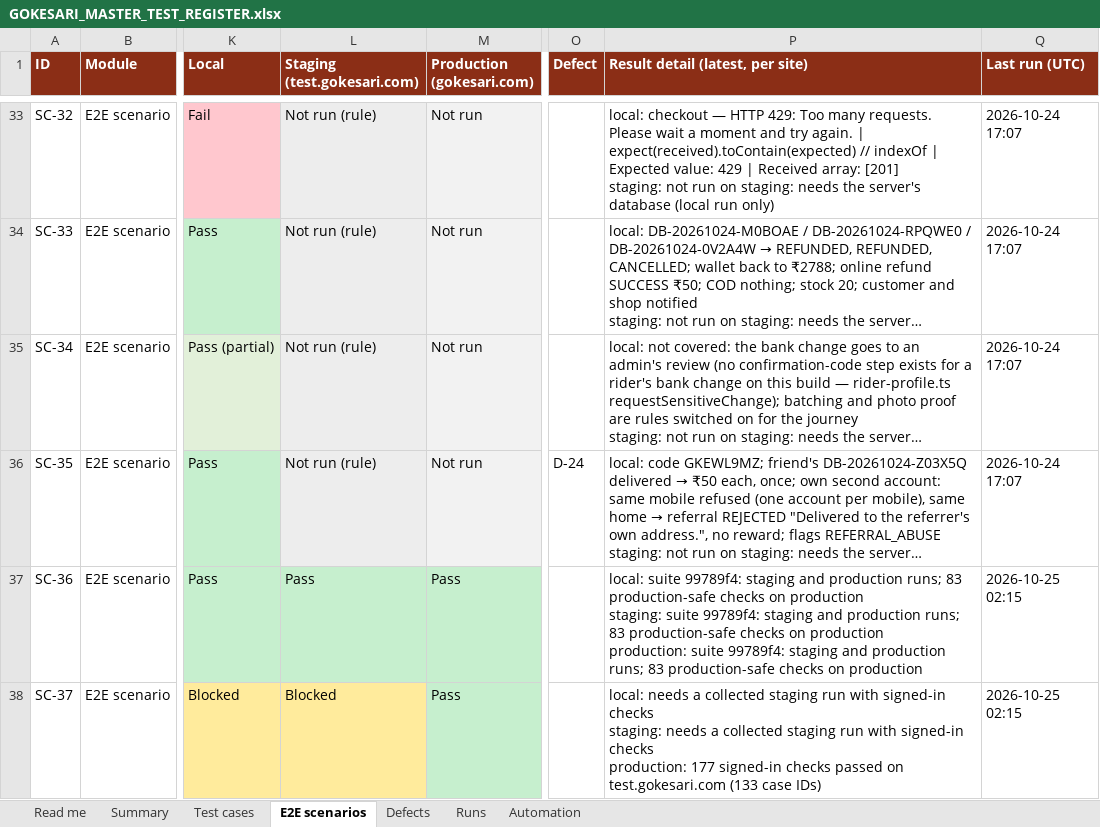
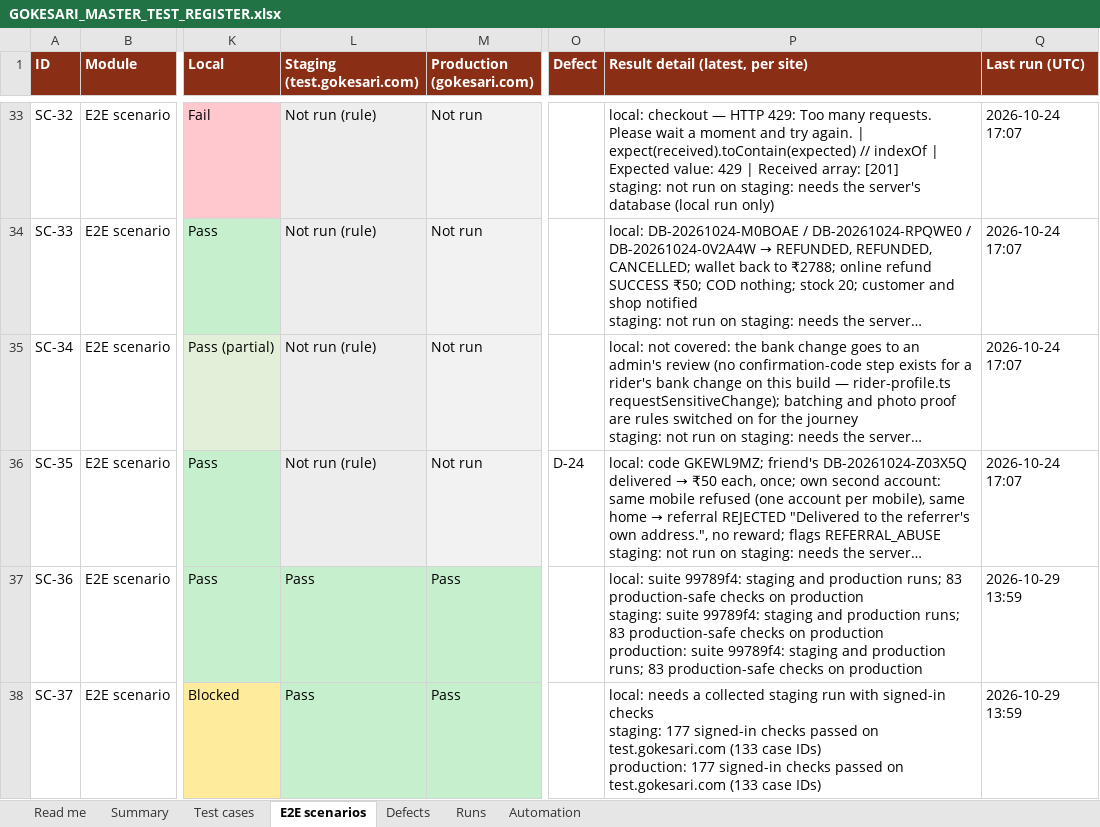
Before and after one commit to sanjaymorankar-debug/GoKesari, an Excel workbook: docs/testing/GOKESARI_MASTER_TEST_REGISTER.xlsx, sheet E2E scenarios, drawn as a sheet; only a part is shown, gaps mark what is left out; long unchanged cells end in …; values as stored, in another font and other column widths than the file's, no borders; ↵ is a line break in a cell; the diff names each change by its address in the sheet, - before the commit and + after, or states it on an @@ line.

```diff
--- a/docs/testing/GOKESARI_MASTER_TEST_REGISTER.xlsx (sheet E2E scenarios)
+++ b/docs/testing/GOKESARI_MASTER_TEST_REGISTER.xlsx (sheet E2E scenarios)
-Q37:Q38 (Last run (UTC)): 2026-10-25 02:15
+Q37:Q38 (Last run (UTC)): 2026-10-29 13:59
-L38 (Staging (test.gokesari.com)): Blocked
+L38 (Staging (test.gokesari.com)): Pass
-L38 fill: #FFEB9C
+L38 fill: #C6EFCE
-P38 (Result detail (latest, per site)): …checks ↵ staging: needs a collected staging run with signed-in checks ↵ production: 177…
+P38 (Result detail (latest, per site)): …checks ↵ staging: 177 signed-in checks passed on test.gokesari.com (133 case IDs) ↵ production: 177…
```
Also changed, not shown: sheet Test cases, sheet Defects, sheet Runs, sheet Summary, sheet Read me, test-cases.xlsx, 3 other files.
